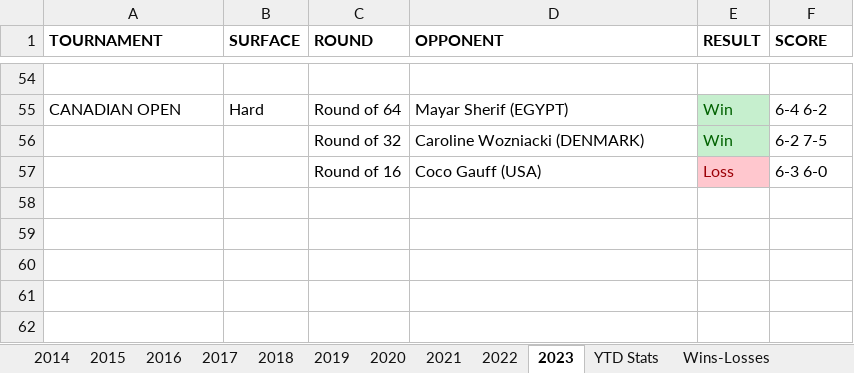
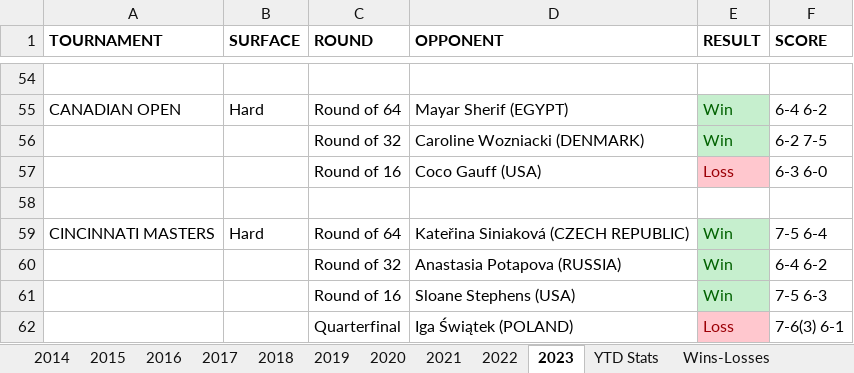
Before and after one commit to soumyavajjhala/soumyavajjhala.github.io, an Excel workbook: Tennis/WTA Tour/Markéta Vondroušová.xlsx, sheet 2023, drawn as a sheet; only a part is shown, gaps mark what is left out; values as stored, in another font and other column widths than the file's, no borders; the diff names each change by its address in the sheet, - before the commit and + after, or states it on an @@ line.

Commit message:
Update tennis

```diff
--- a/Tennis/WTA Tour/Markéta Vondroušová.xlsx (sheet 2023)
+++ b/Tennis/WTA Tour/Markéta Vondroušová.xlsx (sheet 2023)
+row 58: (empty)
+row 59: CINCINNATI MASTERS | Hard | Round of 64 | Kateřina Siniaková (CZECH REPUBLIC) | Win | 7-5 6-4
+row 60:  |  | Round of 32 | Anastasia Potapova (RUSSIA) | Win | 6-4 6-2
+row 61:  |  | Round of 16 | Sloane Stephens (USA) | Win | 7-5 6-3
+row 62:  |  | Quarterfinal | Iga Świątek (POLAND) | Loss | 7-6(3) 6-1
```
Also changed, not shown: sheet YTD Stats, charts or pictures, Tennis/WTA Tour/WTA YTD Winning Percentile Range Leaderboad.xlsx.
